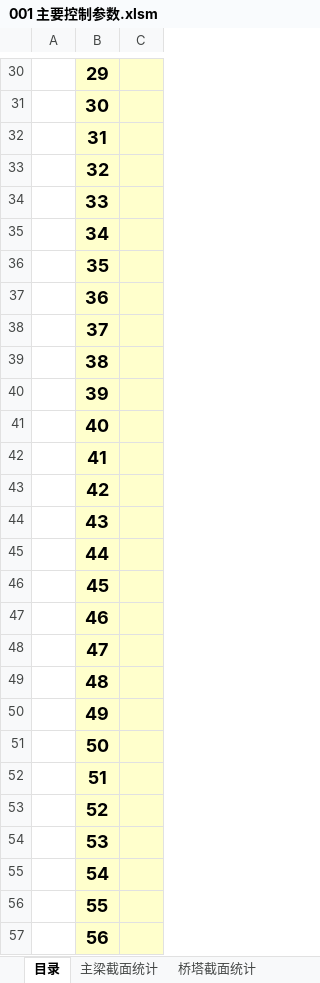
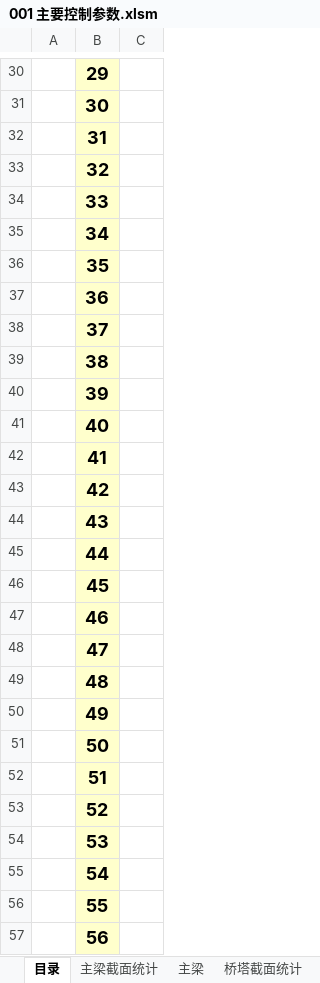
Before and after one commit to Lukathis/JiashaoBridge, an Excel workbook: model/Parameter/001 主要控制参数.xlsm, sheet 目录, drawn as a sheet; only a part is shown, gaps mark what is left out; values as stored, in another font and other column widths than the file's, no borders; the diff covers the shown part only; the diff names each change by its address in the sheet, - before the commit and + after, or states it on an @@ line.

```diff
--- a/model/Parameter/001 主要控制参数.xlsm (sheet 目录)
+++ b/model/Parameter/001 主要控制参数.xlsm (sheet 目录)
+sheet tab: 主梁
-C30:C57 fill: #FFFFCC
+C30:C57 fill: none
```
Also changed, not shown: 7 edited cells and cell formats elsewhere in this sheet, sheet 主梁截面统计, hidden cells, 20 other files.
